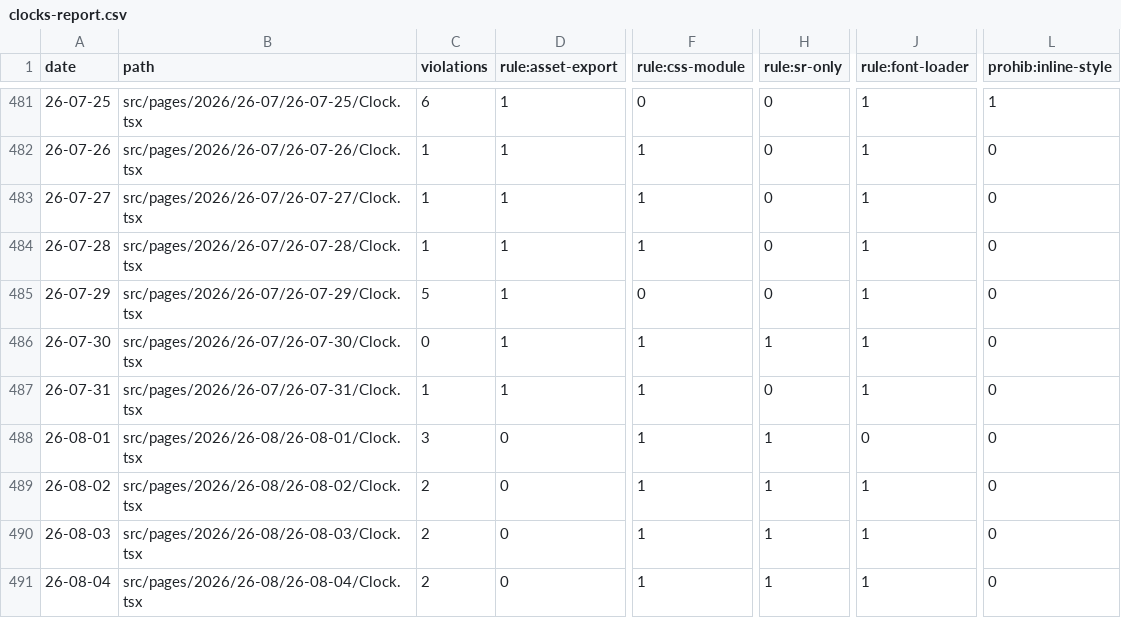
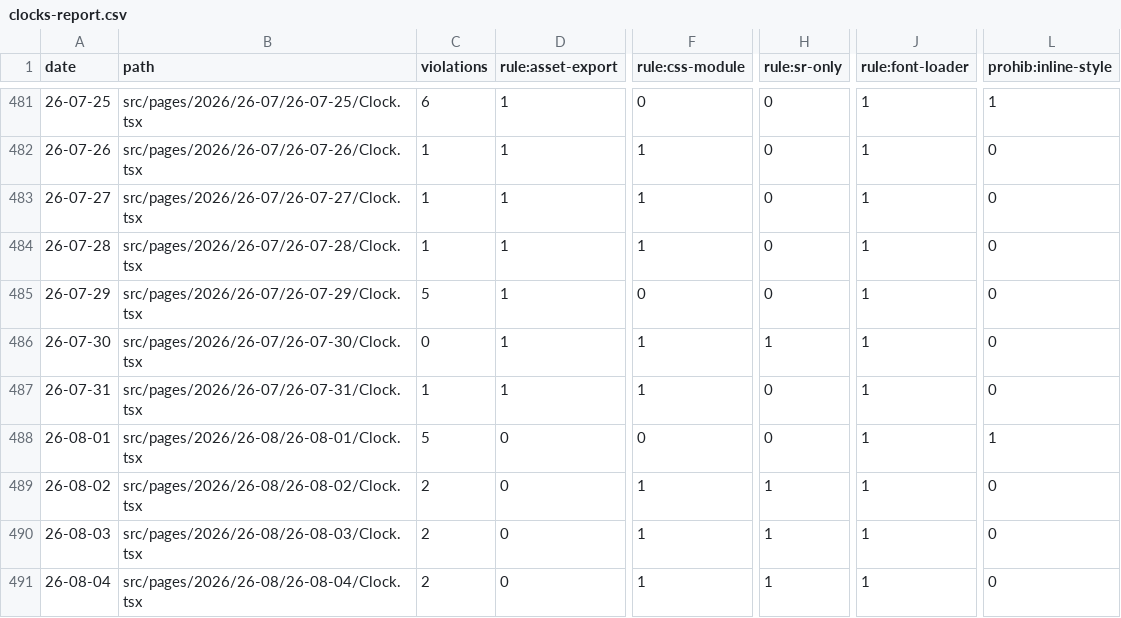
Before and after one commit to yrdnal-c-nhoj/CHL, a CSV file: clocks-report.csv, drawn as a sheet; only a part is shown, gaps mark what is left out; the diff names each change by its address in the sheet, - before the commit and + after, or states it on an @@ line.

```diff
--- a/clocks-report.csv
+++ b/clocks-report.csv
-C488 (violations): 3
+C488 (violations): 5
-F488 (rule:css-module): 1
+F488 (rule:css-module): 0
-H488 (rule:sr-only): 1
+H488 (rule:sr-only): 0
-J488 (rule:font-loader): 0
+J488 (rule:font-loader): 1
-L488 (prohib:inline-style): 0
+L488 (prohib:inline-style): 1
```
Also changed, not shown: 7 other files.
